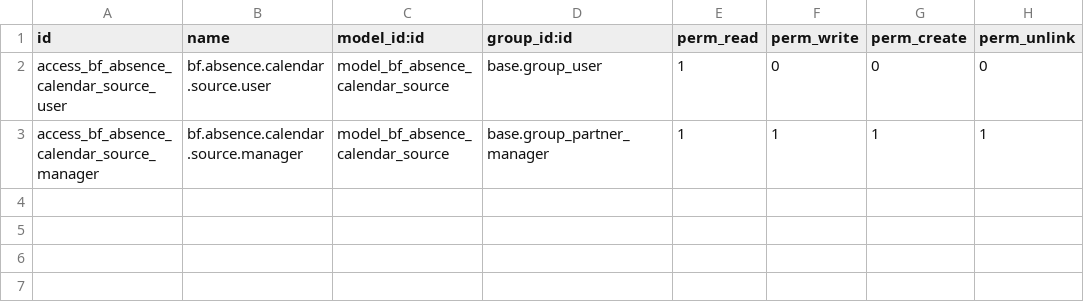
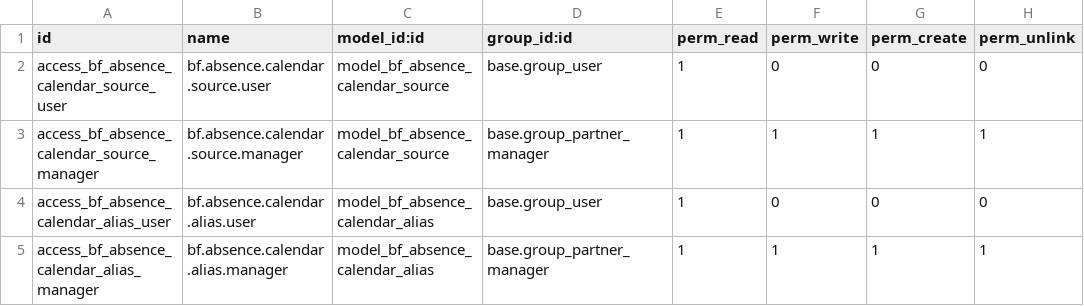
Before and after one commit to Symbifox/odoo-modules, a CSV file: bf_contact_absence_calendar/security/ir.model.access.csv, drawn as a sheet; the diff names each change by its address in the sheet, - before the commit and + after, or states it on an @@ line.

Commit message:
bf_contact_absence_calendar: teach it the shorthands, and stop one return from closing three departures
A hand-kept calendar uses its keeper's shorthands: initials, a nickname, the
name of a file rather than of a person. Initials resemble no name, and matching
them against a name that merely starts alike would be exactly the mistake this
module refuses everywhere else. So shorthands are now a list you fill in, one
line at a time.

Teaching it one immediately exposed a real defect. A single "Back from holiday
X" was closing three separate departures of the same shorthand, one of them
fourteen months old, because the nearest following return was taken without
being consumed and without any bound. A return now closes the departure it most
closely follows, once, and nothing further back than seventy days.

The connection is no longer required to create the calendar: you can record it
and its shorthands before choosing one, and the gap is reported when reading
rather than when saving.

```diff
--- a/bf_contact_absence_calendar/security/ir.model.access.csv
+++ b/bf_contact_absence_calendar/security/ir.model.access.csv
+row 4: access_bf_absence_calendar_alias_user | bf.absence.calendar.alias.user | model_bf_absence_calendar_alias | base.group_user | 1 | 0 | 0 | 0
+row 5: access_bf_absence_calendar_alias_manager | bf.absence.calendar.alias.manager | model_bf_absence_calendar_alias | base.group_partner_manager | 1 | 1 | 1 | 1
```
Also changed, not shown: 6 other files.
